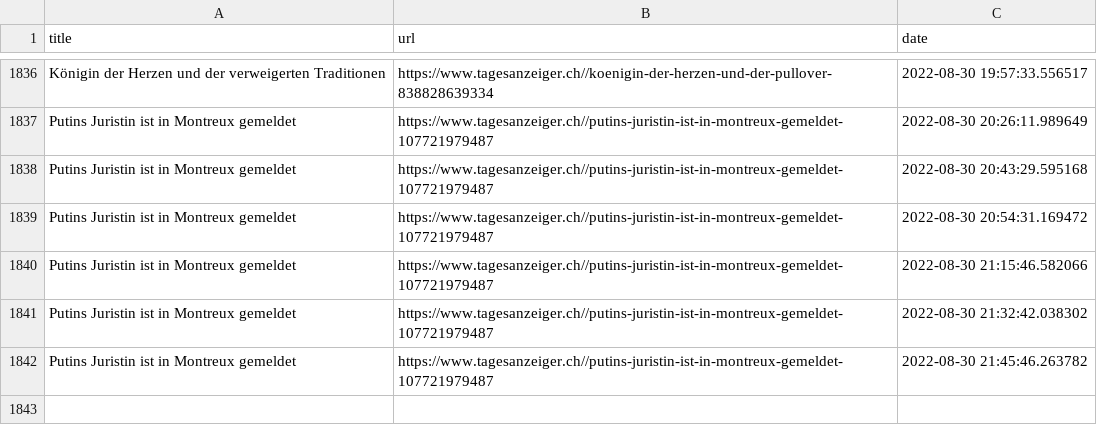
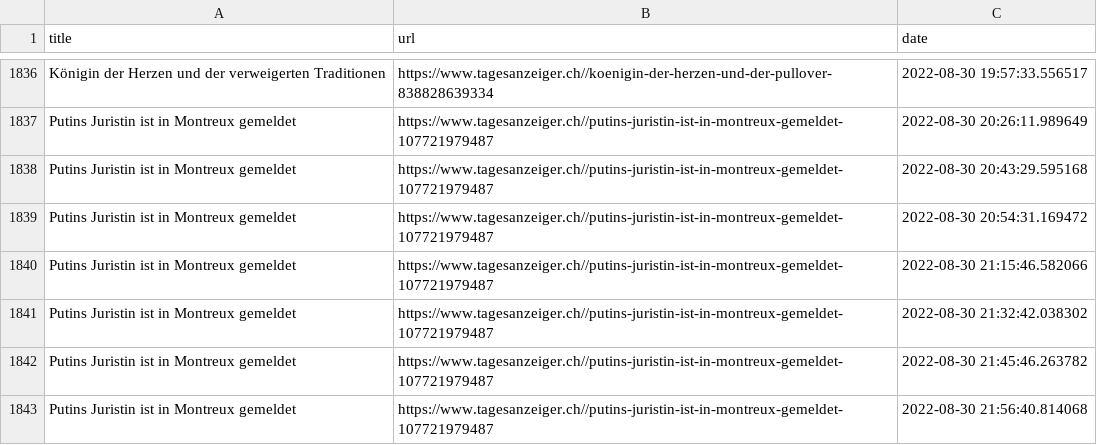
Before and after one commit to ErichBuergler/automatic-scraper2, a CSV file: top_stories.csv, drawn as a sheet; only a part is shown, gaps mark what is left out.

```diff
--- a/top_stories.csv
+++ b/top_stories.csv
@@ -1842 +1842,2 @@ Putins Juristin ist in Montreux gemeldet,https://www.tagesanzeiger.ch//putins-ju
 Putins Juristin ist in Montreux gemeldet,https://www.tagesanzeiger.ch//putins-juristin-ist-in-montreux-gemeldet-107721979487,2022-08-30 21:45:46.263782
+Putins Juristin ist in Montreux gemeldet,https://www.tagesanzeiger.ch//putins-juristin-ist-in-montreux-gemeldet-107721979487,2022-08-30 21:56:40.814068
```
